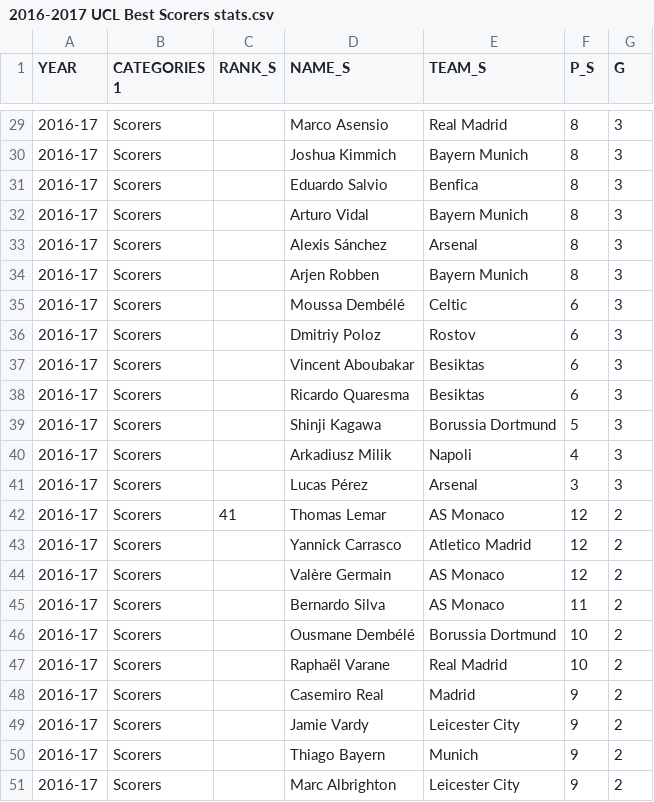
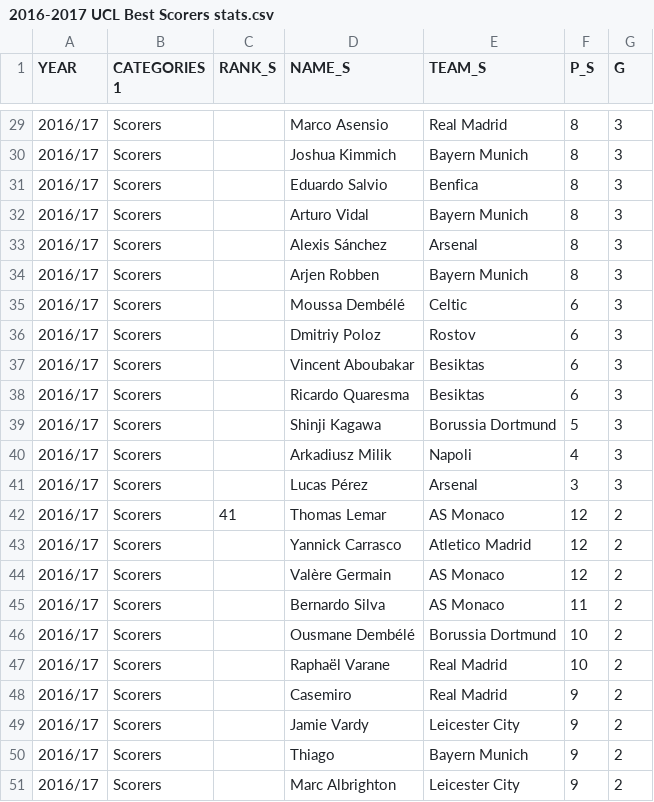
Before and after one commit to cyriltso/PFE-Data-Science, a CSV file: Players Stats/Best Scorers/2016-2017 UCL Best Scorers stats.csv, drawn as a sheet; only a part is shown, gaps mark what is left out; the diff covers the shown part only.

```diff
--- a/Players Stats/Best Scorers/2016-2017 UCL Best Scorers stats.csv
+++ b/Players Stats/Best Scorers/2016-2017 UCL Best Scorers stats.csv
@@ -29,23 +29,23 @@ YEAR,CATEGORIES 1,RANK_S,NAME_S,TEAM_S,P_S,G
-2016-17,Scorers, ,Marco Asensio,Real Madrid,8,3
-2016-17,Scorers, ,Joshua Kimmich,Bayern Munich,8,3
-2016-17,Scorers, ,Eduardo Salvio,Benfica  ,8,3
-2016-17,Scorers, ,Arturo Vidal,Bayern Munich,8,3
-2016-17,Scorers, ,Alexis Sánchez,Arsenal  ,8,3
-2016-17,Scorers, ,Arjen Robben,Bayern Munich,8,3
-2016-17,Scorers, ,Moussa Dembélé,Celtic  ,6,3
-2016-17,Scorers, ,Dmitriy Poloz,Rostov  ,6,3
-2016-17,Scorers, ,Vincent Aboubakar,Besiktas  ,6,3
-2016-17,Scorers, ,Ricardo Quaresma,Besiktas  ,6,3
-2016-17,Scorers, ,Shinji Kagawa,Borussia Dortmund,5,3
-2016-17,Scorers, ,Arkadiusz Milik,Napoli  ,4,3
-2016-17,Scorers, ,Lucas Pérez,Arsenal  ,3,3
-2016-17,Scorers,41,Thomas Lemar,AS Monaco,12,2
-2016-17,Scorers, ,Yannick Carrasco,Atletico Madrid,12,2
-2016-17,Scorers, ,Valère Germain,AS Monaco,12,2
-2016-17,Scorers, ,Bernardo Silva,AS Monaco,11,2
-2016-17,Scorers, ,Ousmane Dembélé,Borussia Dortmund,10,2
-2016-17,Scorers, ,Raphaël Varane,Real Madrid,10,2
-2016-17,Scorers, ,Casemiro Real,Madrid  ,9,2
-2016-17,Scorers, ,Jamie Vardy,Leicester City,9,2
-2016-17,Scorers, ,Thiago Bayern,Munich  ,9,2
-2016-17,Scorers, ,Marc Albrighton,Leicester City,9,2
+2016/17,Scorers, ,Marco Asensio,Real Madrid,8,3
+2016/17,Scorers, ,Joshua Kimmich,Bayern Munich,8,3
+2016/17,Scorers, ,Eduardo Salvio,Benfica  ,8,3
+2016/17,Scorers, ,Arturo Vidal,Bayern Munich,8,3
+2016/17,Scorers, ,Alexis Sánchez,Arsenal  ,8,3
+2016/17,Scorers, ,Arjen Robben,Bayern Munich,8,3
+2016/17,Scorers, ,Moussa Dembélé,Celtic  ,6,3
+2016/17,Scorers, ,Dmitriy Poloz,Rostov  ,6,3
+2016/17,Scorers, ,Vincent Aboubakar,Besiktas  ,6,3
+2016/17,Scorers, ,Ricardo Quaresma,Besiktas  ,6,3
+2016/17,Scorers, ,Shinji Kagawa,Borussia Dortmund,5,3
+2016/17,Scorers, ,Arkadiusz Milik,Napoli  ,4,3
+2016/17,Scorers, ,Lucas Pérez,Arsenal  ,3,3
+2016/17,Scorers,41,Thomas Lemar,AS Monaco,12,2
+2016/17,Scorers, ,Yannick Carrasco,Atletico Madrid,12,2
+2016/17,Scorers, ,Valère Germain,AS Monaco,12,2
+2016/17,Scorers, ,Bernardo Silva,AS Monaco,11,2
+2016/17,Scorers, ,Ousmane Dembélé,Borussia Dortmund,10,2
+2016/17,Scorers, ,Raphaël Varane,Real Madrid,10,2
+2016/17,Scorers, ,Casemiro, Real Madrid  ,9,2
+2016/17,Scorers, ,Jamie Vardy,Leicester City,9,2
+2016/17,Scorers, ,Thiago, Bayern Munich  ,9,2
+2016/17,Scorers, ,Marc Albrighton,Leicester City,9,2
```
Also changed, not shown: 28 edited cells elsewhere in this file, 26 other files.
